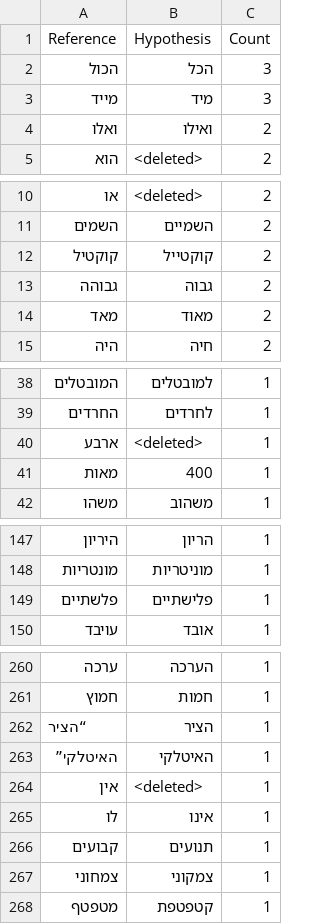
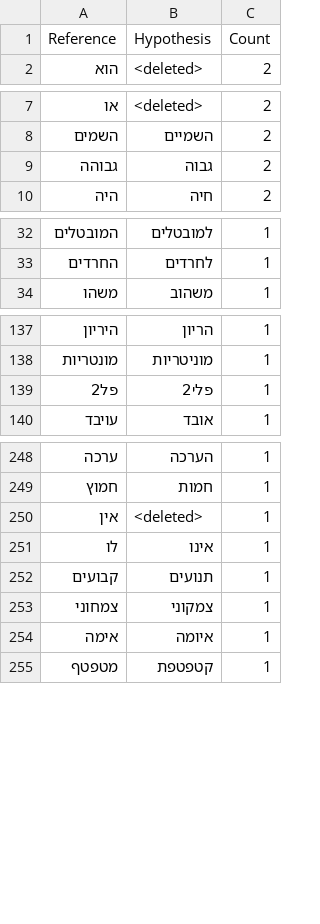
Before and after one commit to AdonZahavi/asr-final-project, a TSV file: part_c_frequent_errors.tsv, drawn as a sheet; only a part is shown, gaps mark what is left out; removed rows and columns are numbered as before the commit, all else as after; the diff covers the shown part only; the diff names each change by its address in the sheet, - before the commit and + after, or states it on an @@ line.

```diff
--- a/part_c_frequent_errors.tsv
+++ b/part_c_frequent_errors.tsv
-row 2: הכול | הכל | 3
-row 3: מייד | מיד | 3
-row 4: ואלו | ואילו | 2
-row 12: קוקטיל | קוקטייל | 2
-row 14: מאד | מאוד | 2
-row 40: ארבע | <deleted> | 1
-row 41: מאות | 400 | 1
-row 149: פלשתיים | פלישתיים | 1
+row 139: פל2 | פלי2 | 1
-row 262: “הציר | הציר | 1
-row 263: האיטלקי” | האיטלקי | 1
+row 254: אימה | איומה | 1
```
Also changed, not shown: 8 removed rows and 3 edited cells elsewhere in this file, part_c_alignment_log.tsv, part_c_noisy_alignment_log.tsv, 5 other files.
